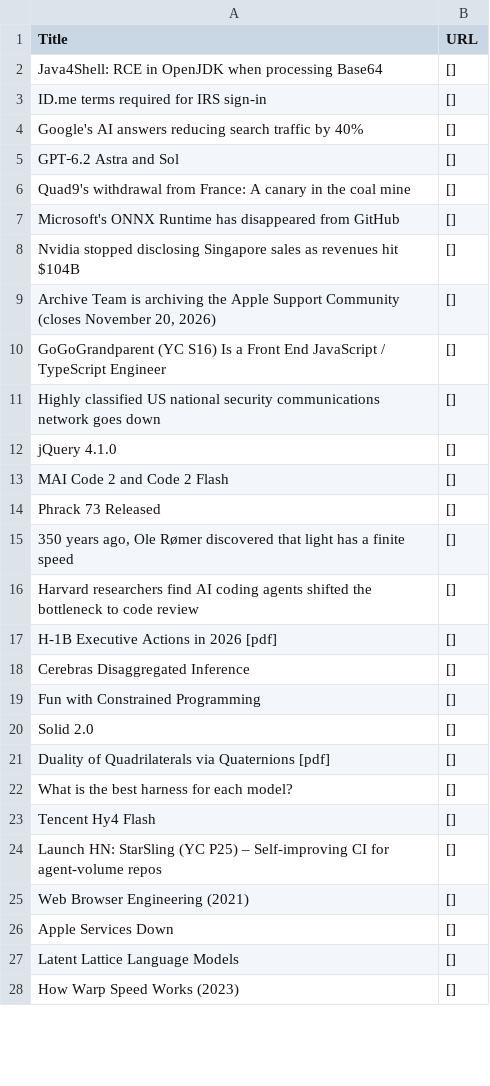
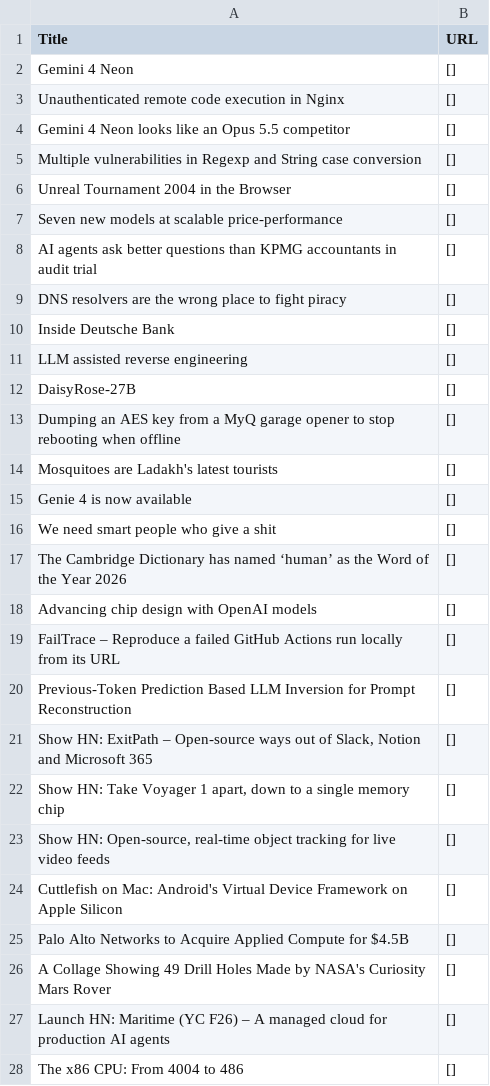
Before and after one commit to shawanhettiarachchi/hacker-news-scraper, a CSV file: news.csv, drawn as a sheet; only a part is shown; the diff covers the shown part only.

```diff
--- a/news.csv
+++ b/news.csv
@@ -1,28 +1,28 @@
 Title,URL
-Java4Shell: RCE in OpenJDK when processing Base64,[]
-ID.me terms required for IRS sign-in,[]
-Google's AI answers reducing search traffic by 40%,[]
-GPT‑6.2 Astra and Sol,[]
-Quad9's withdrawal from France: A canary in the coal mine,[]
-Microsoft's ONNX Runtime has disappeared from GitHub,[]
-Nvidia stopped disclosing Singapore sales as revenues hit $104B,[]
-"Archive Team is archiving the Apple Support Community (closes November 20, 2026)",[]
-GoGoGrandparent (YC S16) Is a Front End JavaScript / TypeScript Engineer,[]
-Highly classified US national security communications network goes down,[]
-jQuery 4.1.0,[]
-MAI Code 2 and Code 2 Flash,[]
-Phrack 73 Released,[]
-"350 years ago, Ole Rømer discovered that light has a finite speed",[]
-Harvard researchers find AI coding agents shifted the bottleneck to code review,[]
-H-1B Executive Actions in 2026 [pdf],[]
-Cerebras Disaggregated Inference,[]
-Fun with Constrained Programming,[]
-Solid 2.0,[]
-Duality of Quadrilaterals via Quaternions [pdf],[]
-What is the best harness for each model?,[]
-Tencent Hy4 Flash,[]
-Launch HN: StarSling (YC P25) – Self-improving CI for agent-volume repos,[]
-Web Browser Engineering (2021),[]
-Apple Services Down,[]
-Latent Lattice Language Models,[]
-How Warp Speed Works (2023),[]
+Gemini 4 Neon,[]
+Unauthenticated remote code execution in Nginx,[]
+Gemini 4 Neon looks like an Opus 5.5 competitor,[]
+Multiple vulnerabilities in Regexp and String case conversion,[]
+Unreal Tournament 2004 in the Browser,[]
+Seven new models at scalable price-performance,[]
+AI agents ask better questions than KPMG accountants in audit trial,[]
+DNS resolvers are the wrong place to fight piracy,[]
+Inside Deutsche Bank,[]
+LLM assisted reverse engineering,[]
+DaisyRose-27B,[]
+Dumping an AES key from a MyQ garage opener to stop rebooting when offline,[]
+Mosquitoes are Ladakh's latest tourists,[]
+Genie 4 is now available,[]
+We need smart people who give a shit,[]
+The Cambridge Dictionary has named ‘human’ as the Word of the Year 2026,[]
+Advancing chip design with OpenAI models,[]
+FailTrace – Reproduce a failed GitHub Actions run locally from its URL,[]
+Previous-Token Prediction Based LLM Inversion for Prompt Reconstruction,[]
+"Show HN: ExitPath – Open-source ways out of Slack, Notion and Microsoft 365",[]
+"Show HN: Take Voyager 1 apart, down to a single memory chip",[]
+"Show HN: Open-source, real-time object tracking for live video feeds",[]
+Cuttlefish on Mac: Android's Virtual Device Framework on Apple Silicon,[]
+Palo Alto Networks to Acquire Applied Compute for $4.5B,[]
+A Collage Showing 49 Drill Holes Made by NASA's Curiosity Mars Rover,[]
+Launch HN: Maritime (YC F26) – A managed cloud for production AI agents,[]
+The x86 CPU: From 4004 to 486,[]
```
Also changed, not shown: 3 edited cells elsewhere in this file.
